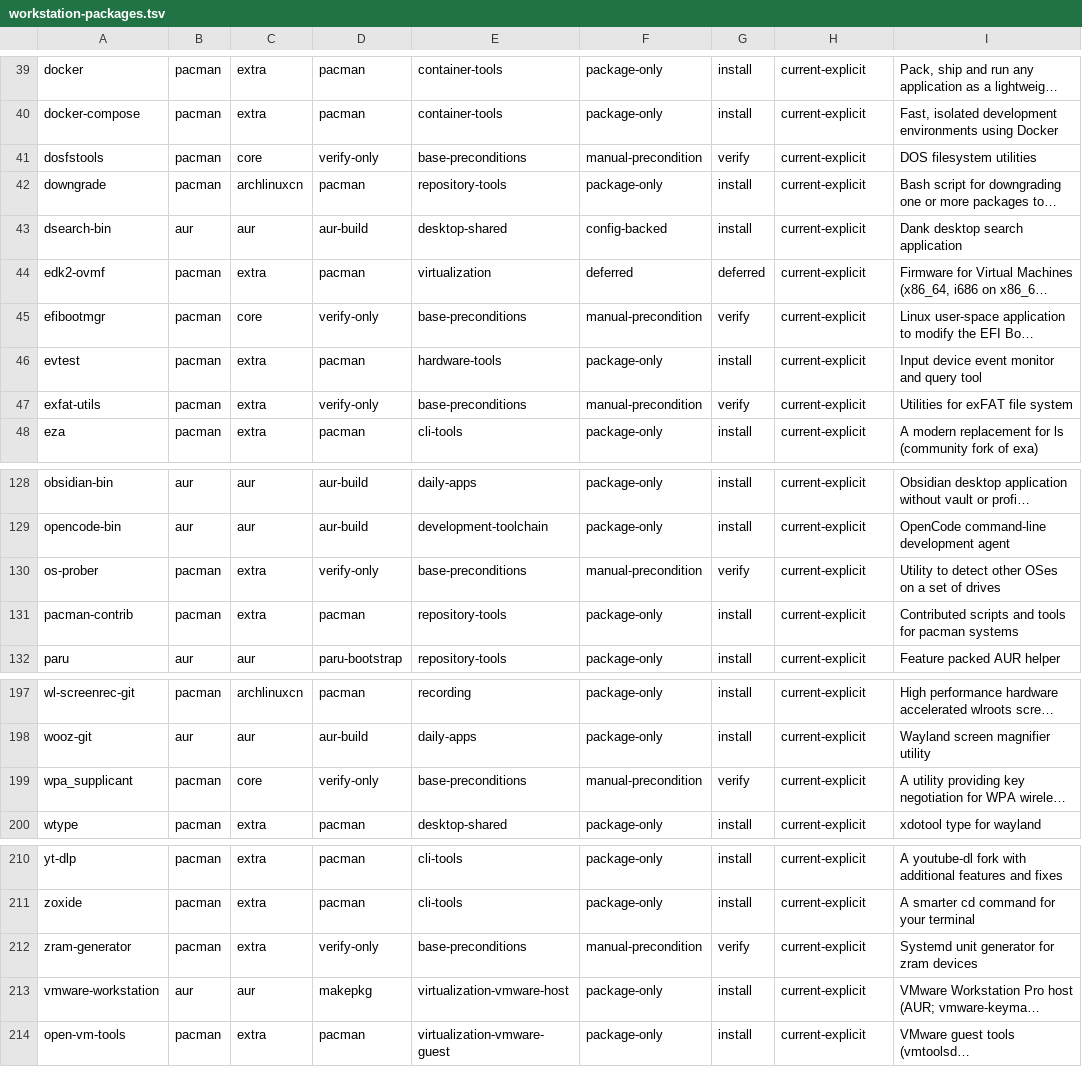
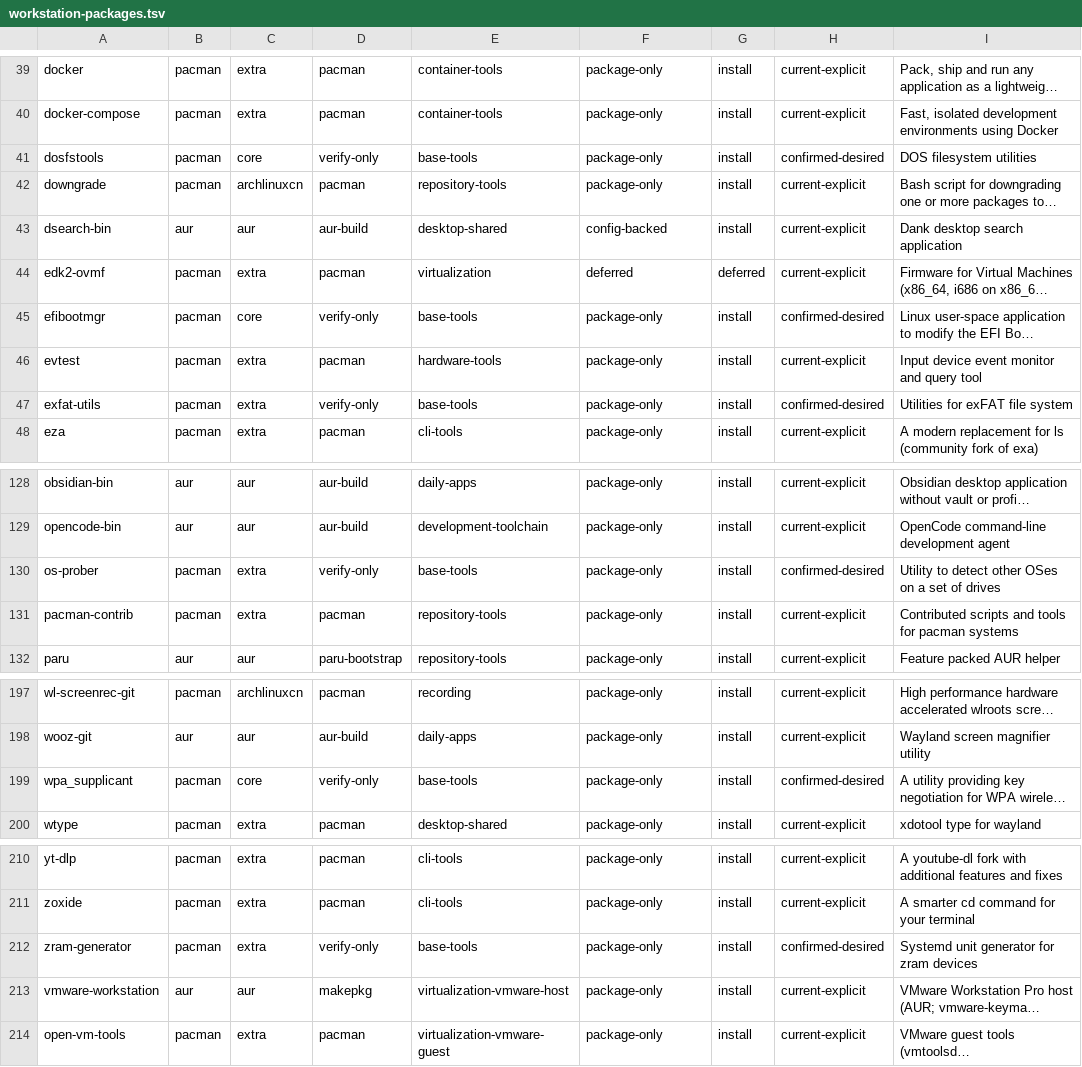
Before and after one commit to tjz123psh/my-arch-setup-deepseek, a TSV file: manifests/workstation-packages.tsv, drawn as a sheet; only a part is shown, gaps mark what is left out; long unchanged cells end in …; the diff names each change by its address in the sheet, - before the commit and + after, or states it on an @@ line.

Commit message:
fix(preflight): only hard handoff preconditions abort; tool packages installable
A clean archinstall baseline lacks dosfstools/efibootmgr/exfat-utils/
os-prober/wpa_supplicant/zram-generator, so the new verify-only preflight
aborted VM-R1 before any install. These are not hard preconditions the
installer cannot self-heal - 03 can (and should) install them. Move them to
install rows (module base-tools); verify stays at 12 truly-required
preconditions (base/bash/coreutils/gawk/sed/sudo/grub/linux/linux-zen/
mkinitcpio/btrfs-progs/networkmanager). install=191 verify=12 deferred=8.

```diff
--- a/manifests/workstation-packages.tsv
+++ b/manifests/workstation-packages.tsv
-E41: base-preconditions
+E41: base-tools
-F41: manual-precondition
+F41: package-only
-G41: verify
+G41: install
-H41: current-explicit
+H41: confirmed-desired
-E45: base-preconditions
+E45: base-tools
-F45: manual-precondition
+F45: package-only
-G45: verify
+G45: install
-H45: current-explicit
+H45: confirmed-desired
-E47: base-preconditions
+E47: base-tools
-F47: manual-precondition
+F47: package-only
-G47: verify
+G47: install
-H47: current-explicit
+H47: confirmed-desired
-E130: base-preconditions
+E130: base-tools
-F130: manual-precondition
+F130: package-only
-G130: verify
+G130: install
-H130: current-explicit
+H130: confirmed-desired
-E199: base-preconditions
+E199: base-tools
-F199: manual-precondition
+F199: package-only
-G199: verify
+G199: install
-H199: current-explicit
+H199: confirmed-desired
-E212: base-preconditions
+E212: base-tools
-F212: manual-precondition
+F212: package-only
-G212: verify
+G212: install
-H212: current-explicit
+H212: confirmed-desired
```
Also changed, not shown: 2 other files.
